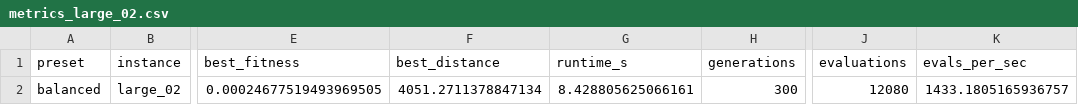
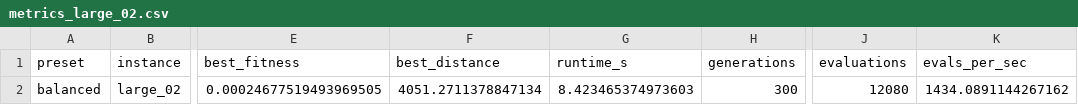
Before and after one commit to Matsjohaa/ACIT4610-project2, a CSV file: results/metrics_large_02.csv, drawn as a sheet; only a part is shown, gaps mark what is left out; the diff names each change by its address in the sheet, - before the commit and + after, or states it on an @@ line.

```diff
--- a/results/metrics_large_02.csv
+++ b/results/metrics_large_02.csv
-G2 (runtime_s): 8.428805625066161
+G2 (runtime_s): 8.423465374973603
-K2 (evals_per_sec): 1433.1805165936757
+K2 (evals_per_sec): 1434.0891144267162
```
Also changed, not shown: 2 other files.
